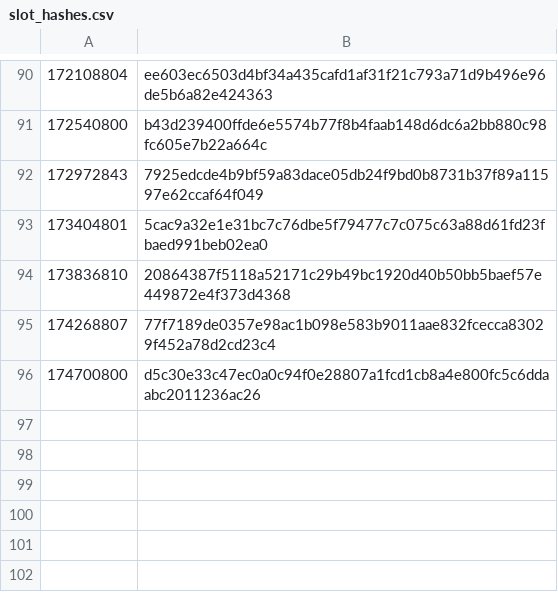
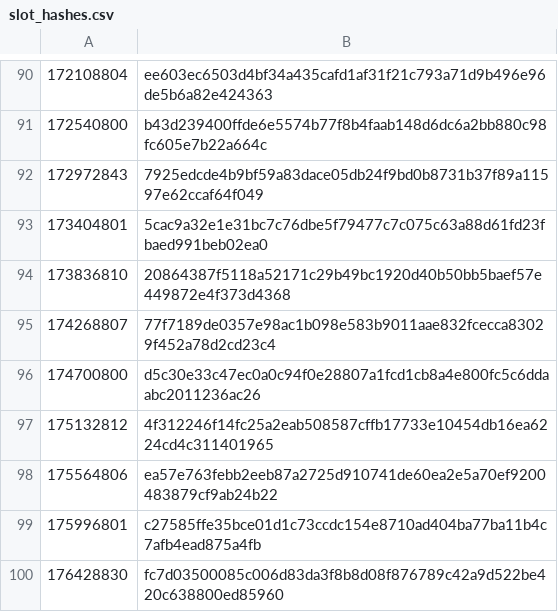
Before and after one commit to lidonation/governance-indexer, a CSV file: slot_hashes.csv, drawn as a sheet; only a part is shown, gaps mark what is left out.

Commit message:
chore: update slots

```diff
--- a/slot_hashes.csv
+++ b/slot_hashes.csv
@@ -96 +96,5 @@
 174700800,d5c30e33c47ec0a0c94f0e28807a1fcd1cb8a4e800fc5c6ddaabc2011236ac26
+175132812,4f312246f14fc25a2eab508587cffb17733e10454db16ea6224cd4c311401965
+175564806,ea57e763febb2eeb87a2725d910741de60ea2e5a70ef9200483879cf9ab24b22
+175996801,c27585ffe35bce01d1c73ccdc154e8710ad404ba77ba11b4c7afb4ead875a4fb
+176428830,fc7d03500085c006d83da3f8b8d08f876789c42a9d522be420c638800ed85960
```
